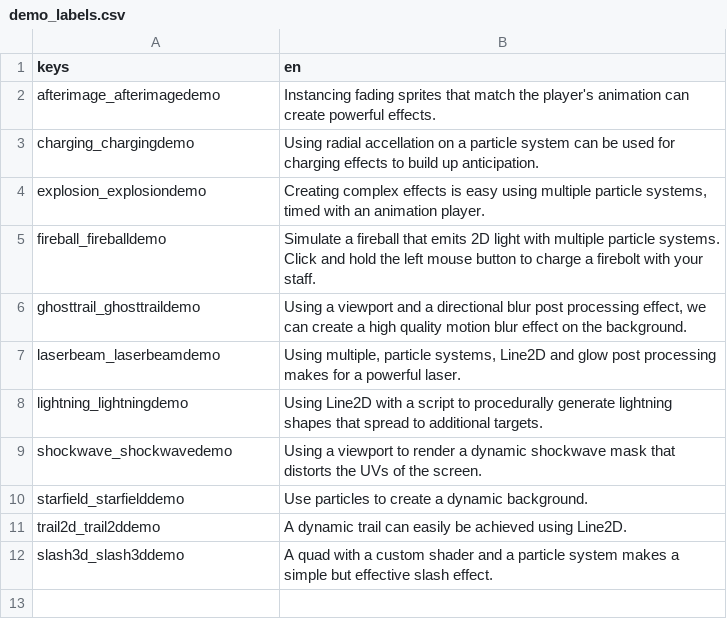
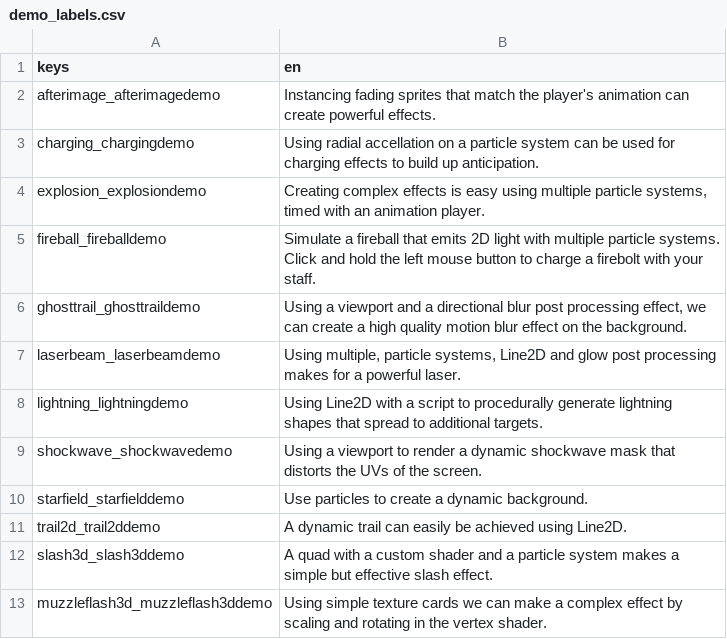
Before and after one commit to gdquest-demos/godot-visual-effects, a CSV file: godot/Demos/labels/demo_labels.csv, drawn as a sheet; the diff names each change by its address in the sheet, - before the commit and + after, or states it on an @@ line.

Commit message:
feat: add muzzleflash vfx

```diff
--- a/godot/Demos/labels/demo_labels.csv
+++ b/godot/Demos/labels/demo_labels.csv
+row 13: muzzleflash3d_muzzleflash3ddemo | Using simple texture cards we can make a complex effect by scaling and rotating in the vertex shader.
```
Also changed, not shown: 12 other files.
